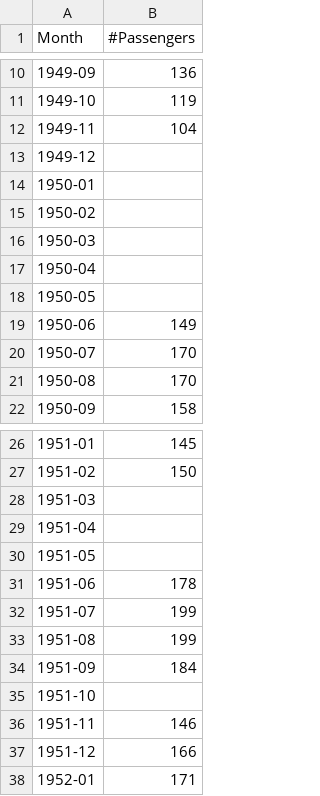
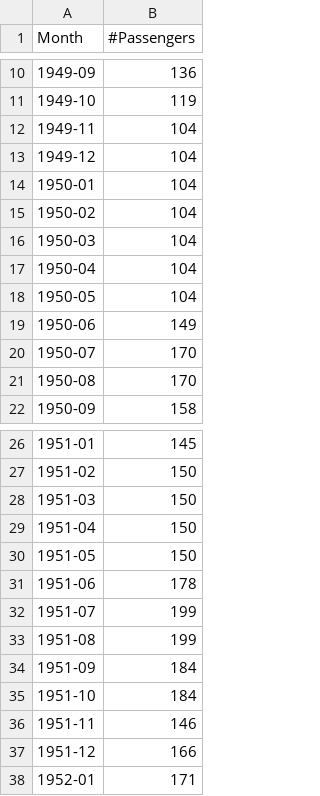
Before and after one commit to vikaskhullar/3107Analytics, a CSV file: 30_TS/AirPassengers.csv, drawn as a sheet; only a part is shown, gaps mark what is left out.

```diff
--- a/30_TS/AirPassengers.csv
+++ b/30_TS/AirPassengers.csv
@@ -12,8 +12,8 @@ Month,#Passengers
 1949-11,104
-1949-12,
-1950-01,
-1950-02,
-1950-03,
-1950-04,
-1950-05,
+1949-12,104
+1950-01,104
+1950-02,104
+1950-03,104
+1950-04,104
+1950-05,104
 1950-06,149
@@ -27,5 +27,5 @@ Month,#Passengers
 1951-02,150
-1951-03,
-1951-04,
-1951-05,
+1951-03,150
+1951-04,150
+1951-05,150
 1951-06,178
@@ -34,3 +34,3 @@ Month,#Passengers
 1951-09,184
-1951-10,
+1951-10,184
 1951-11,146
```
Also changed, not shown: 24 other files.
